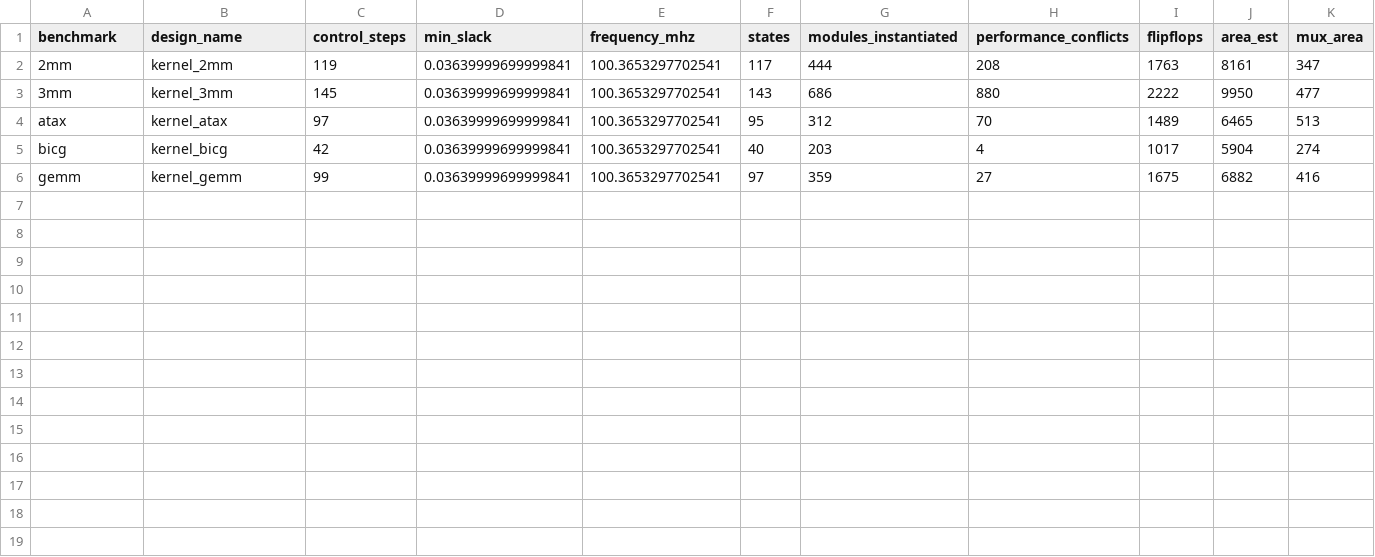
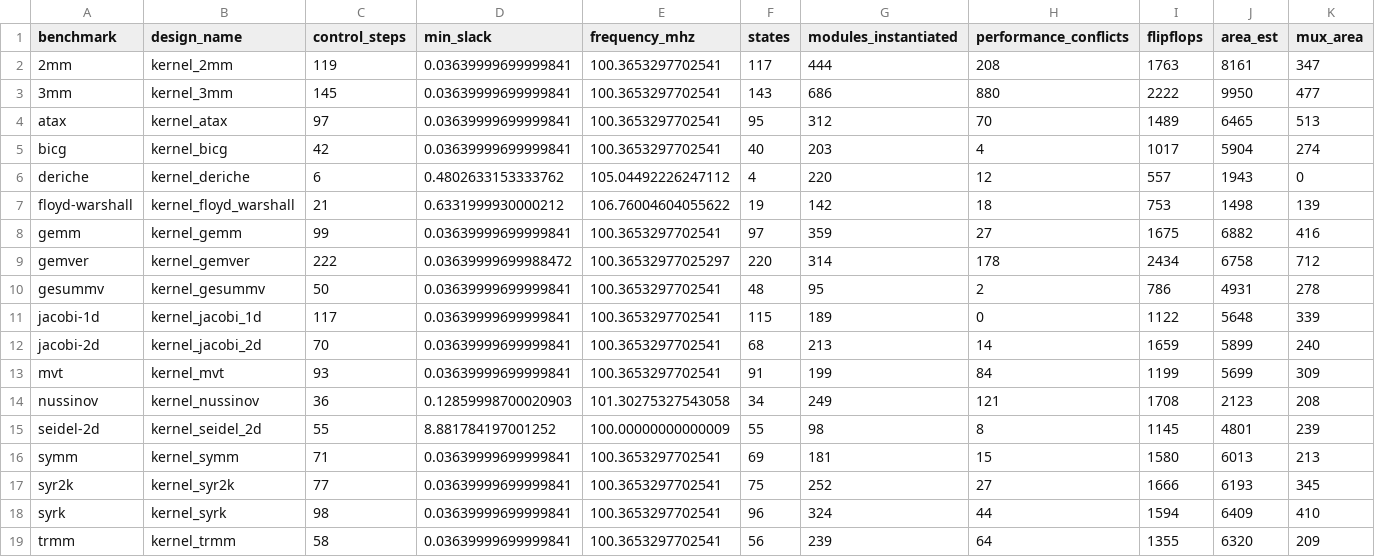
Before and after one commit to berkyonder/qor-surrogate-modeling, a CSV file: data/extracted_metrics/dataset.csv, drawn as a sheet; only a part is shown; rows hold the shown columns only; the diff names each change by its address in the sheet, - before the commit and + after, or states it on an @@ line.

Commit message:
Expand PolyBench dataset to 18 HLS benchmark logs

```diff
--- a/data/extracted_metrics/dataset.csv
+++ b/data/extracted_metrics/dataset.csv
+row 6: deriche | kernel_deriche | 6 | 0.4802633153333762 | 105.04492226247112 | 4 | 220 | 12 | 557 | 1943 | 0
+row 7: floyd-warshall | kernel_floyd_warshall | 21 | 0.6331999930000212 | 106.76004604055622 | 19 | 142 | 18 | 753 | 1498 | 139
+row 9: gemver | kernel_gemver | 222 | 0.03639999699988472 | 100.36532977025297 | 220 | 314 | 178 | 2434 | 6758 | 712
+row 10: gesummv | kernel_gesummv | 50 | 0.03639999699999841 | 100.3653297702541 | 48 | 95 | 2 | 786 | 4931 | 278
+row 11: jacobi-1d | kernel_jacobi_1d | 117 | 0.03639999699999841 | 100.3653297702541 | 115 | 189 | 0 | 1122 | 5648 | 339
+row 12: jacobi-2d | kernel_jacobi_2d | 70 | 0.03639999699999841 | 100.3653297702541 | 68 | 213 | 14 | 1659 | 5899 | 240
+row 13: mvt | kernel_mvt | 93 | 0.03639999699999841 | 100.3653297702541 | 91 | 199 | 84 | 1199 | 5699 | 309
+row 14: nussinov | kernel_nussinov | 36 | 0.12859998700020903 | 101.30275327543058 | 34 | 249 | 121 | 1708 | 2123 | 208
+row 15: seidel-2d | kernel_seidel_2d | 55 | 8.881784197001252 | 100.00000000000009 | 55 | 98 | 8 | 1145 | 4801 | 239
+row 16: symm | kernel_symm | 71 | 0.03639999699999841 | 100.3653297702541 | 69 | 181 | 15 | 1580 | 6013 | 213
+row 17: syr2k | kernel_syr2k | 77 | 0.03639999699999841 | 100.3653297702541 | 75 | 252 | 27 | 1666 | 6193 | 345
+row 18: syrk | kernel_syrk | 98 | 0.03639999699999841 | 100.3653297702541 | 96 | 324 | 44 | 1594 | 6409 | 410
+row 19: trmm | kernel_trmm | 58 | 0.03639999699999841 | 100.3653297702541 | 56 | 239 | 64 | 1355 | 6320 | 209
```
Also changed, not shown: 17 other files.
